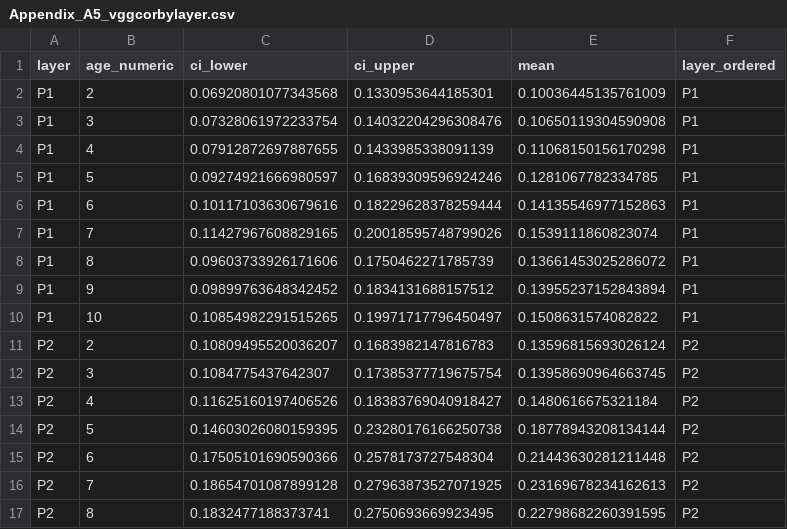
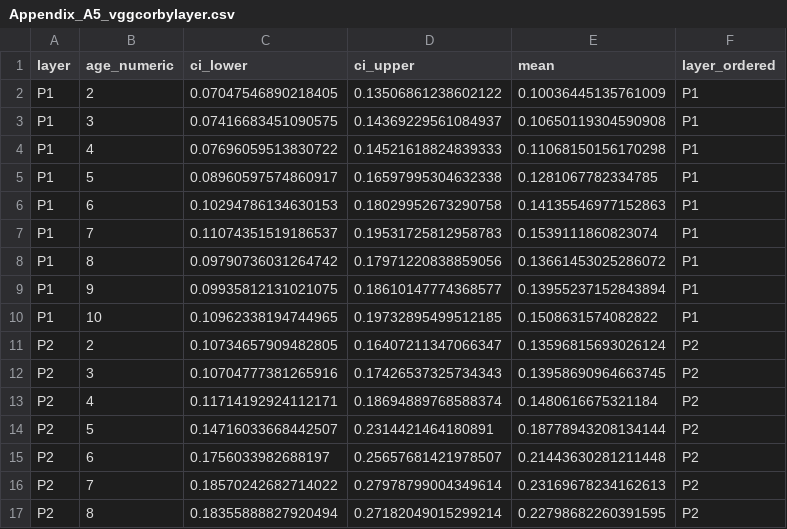
Before and after one commit to brialorelle/drawing_production_and_recognition, a CSV file: data/figures_csvs/Appendix_A5_vggcorbylayer.csv, drawn as a sheet; only a part is shown; the diff covers the shown part only.

```diff
--- a/data/figures_csvs/Appendix_A5_vggcorbylayer.csv
+++ b/data/figures_csvs/Appendix_A5_vggcorbylayer.csv
@@ -1,17 +1,17 @@
 layer,age_numeric,ci_lower,ci_upper,mean,layer_ordered
-P1,2,0.06920801077343568,0.1330953644185301,0.10036445135761009,P1
-P1,3,0.07328061972233754,0.14032204296308476,0.10650119304590908,P1
-P1,4,0.07912872697887655,0.1433985338091139,0.11068150156170298,P1
-P1,5,0.09274921666980597,0.16839309596924246,0.1281067782334785,P1
-P1,6,0.10117103630679616,0.18229628378259444,0.14135546977152863,P1
-P1,7,0.11427967608829165,0.20018595748799026,0.1539111860823074,P1
-P1,8,0.09603733926171606,0.1750462271785739,0.13661453025286072,P1
-P1,9,0.09899763648342452,0.1834131688157512,0.13955237152843894,P1
-P1,10,0.10854982291515265,0.19971717796450497,0.1508631574082822,P1
-P2,2,0.10809495520036207,0.1683982147816783,0.13596815693026124,P2
-P2,3,0.1084775437642307,0.17385377719675754,0.13958690964663745,P2
-P2,4,0.11625160197406526,0.18383769040918427,0.1480616675321184,P2
-P2,5,0.14603026080159395,0.23280176166250738,0.18778943208134144,P2
-P2,6,0.17505101690590366,0.2578173727548304,0.21443630281211448,P2
-P2,7,0.18654701087899128,0.27963873527071925,0.23169678234162613,P2
-P2,8,0.1832477188373741,0.2750693669923495,0.22798682260391595,P2
+P1,2,0.07047546890218405,0.13506861238602122,0.10036445135761009,P1
+P1,3,0.07416683451090575,0.14369229561084937,0.10650119304590908,P1
+P1,4,0.07696059513830722,0.14521618824839333,0.11068150156170298,P1
+P1,5,0.08960597574860917,0.16597995304632338,0.1281067782334785,P1
+P1,6,0.10294786134630153,0.18029952673290758,0.14135546977152863,P1
+P1,7,0.11074351519186537,0.19531725812958783,0.1539111860823074,P1
+P1,8,0.09790736031264742,0.17971220838859056,0.13661453025286072,P1
+P1,9,0.09935812131021075,0.18610147774368577,0.13955237152843894,P1
+P1,10,0.10962338194744965,0.19732895499512185,0.1508631574082822,P1
+P2,2,0.10734657909482805,0.16407211347066347,0.13596815693026124,P2
+P2,3,0.10704777381265916,0.17426537325734343,0.13958690964663745,P2
+P2,4,0.11714192924112171,0.18694889768588374,0.1480616675321184,P2
+P2,5,0.14716033668442507,0.2314421464180891,0.18778943208134144,P2
+P2,6,0.1756033982688197,0.25657681421978507,0.21443630281211448,P2
+P2,7,0.18570242682714022,0.27978799004349614,0.23169678234162613,P2
+P2,8,0.18355888827920494,0.27182049015299214,0.22798682260391595,P2
```
Also changed, not shown: 94 edited cells elsewhere in this file, data/figures_csvs/Appendix_A6_estimated_frequency.csv, data/figures_csvs/Appendix_A8_unique_parts_by_age.csv, 31 other files.
